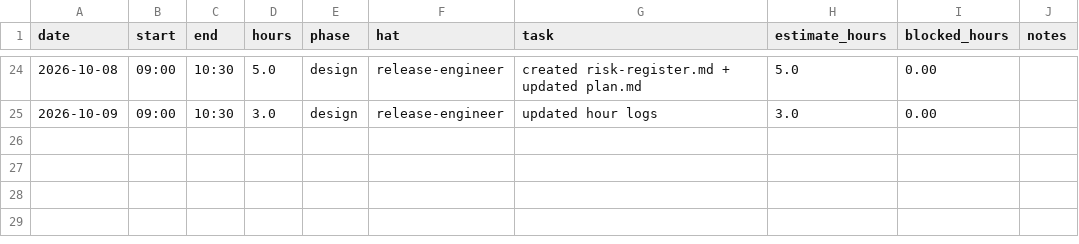
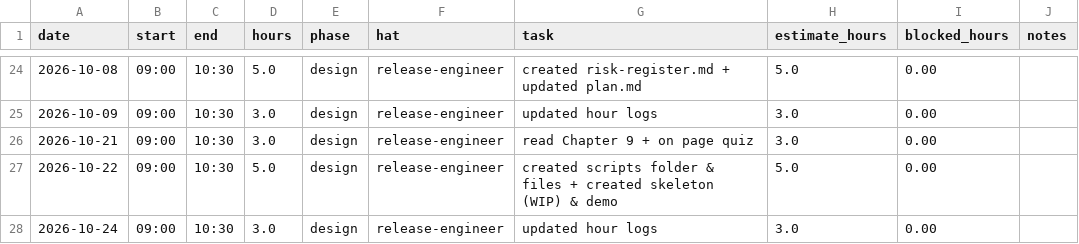
Before and after one commit to GreninjaBoy23D/Capstone-Respiretory, a CSV file: docs/hours-log.csv, drawn as a sheet; only a part is shown, gaps mark what is left out.

Commit message:
Update hours-log.csv

```diff
--- a/docs/hours-log.csv
+++ b/docs/hours-log.csv
@@ -25 +25,4 @@ date,start,end,hours,phase,hat,task,estimate_hours,blocked_hours,notes
 2026-10-09,09:00,10:30,3.0,design,release-engineer, updated hour logs,3.0,0.00,
+2026-10-21,09:00,10:30,3.0,design,release-engineer, read Chapter 9 + on page quiz,3.0,0.00,
+2026-10-22,09:00,10:30,5.0,design,release-engineer, created scripts folder & files + created skeleton (WIP) & demo,5.0,0.00,
+2026-10-24,09:00,10:30,3.0,design,release-engineer, updated hour logs,3.0,0.00,
```
